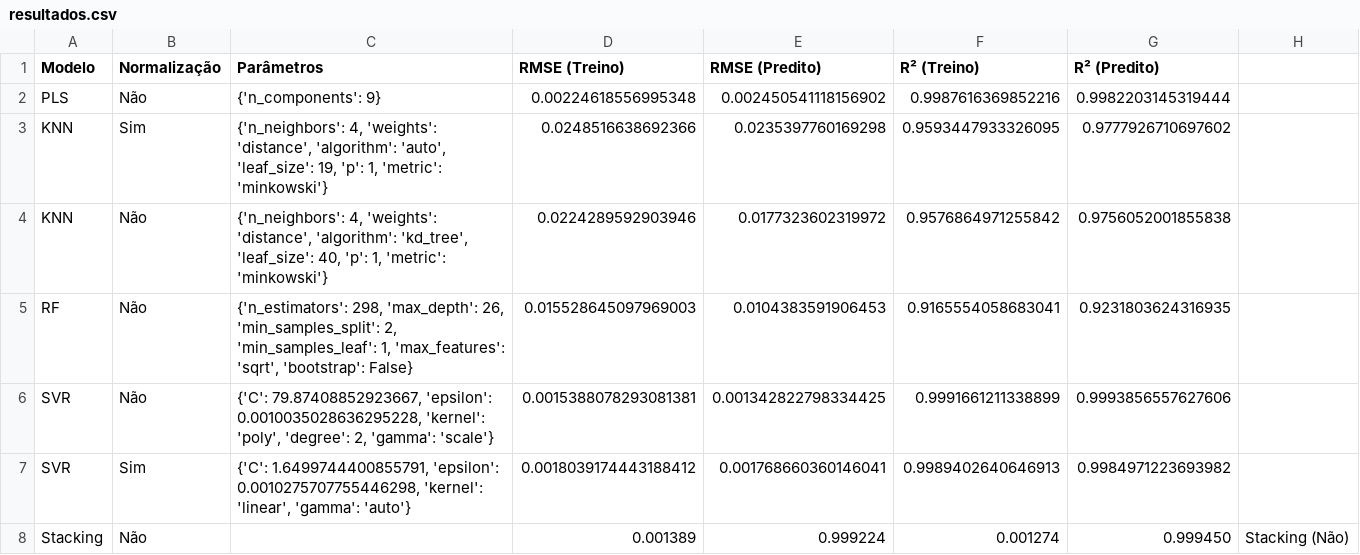
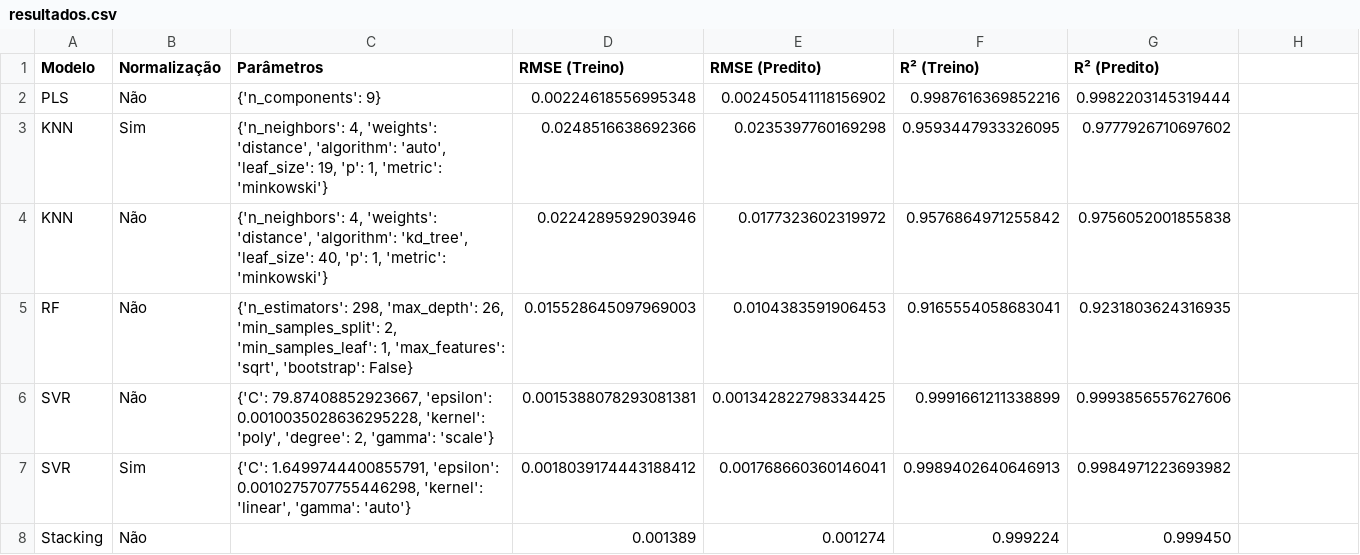
Before and after one commit to hermannvargens/AnaliseNIRStreamlit, a CSV file: resultados.csv, drawn as a sheet.

Commit message:
Update resultados.csv

```diff
--- a/resultados.csv
+++ b/resultados.csv
@@ -7,2 +7,2 @@ SVR,Não,"{'C': 79.87408852923667, 'epsilon': 0.0010035028636295228, 'kernel': '
 SVR,Sim,"{'C': 1.6499744400855791, 'epsilon': 0.0010275707755446298, 'kernel': 'linear', 'gamma': 'auto'}",0.0018039174443188412,0.001768660360146041,0.9989402640646913,0.9984971223693982
-Stacking,	Não,		,0.001389,	0.999224,	0.001274,	0.999450,	Stacking (Não)
+Stacking,Não,,0.001389,0.001274,0.999224,0.999450,
```
